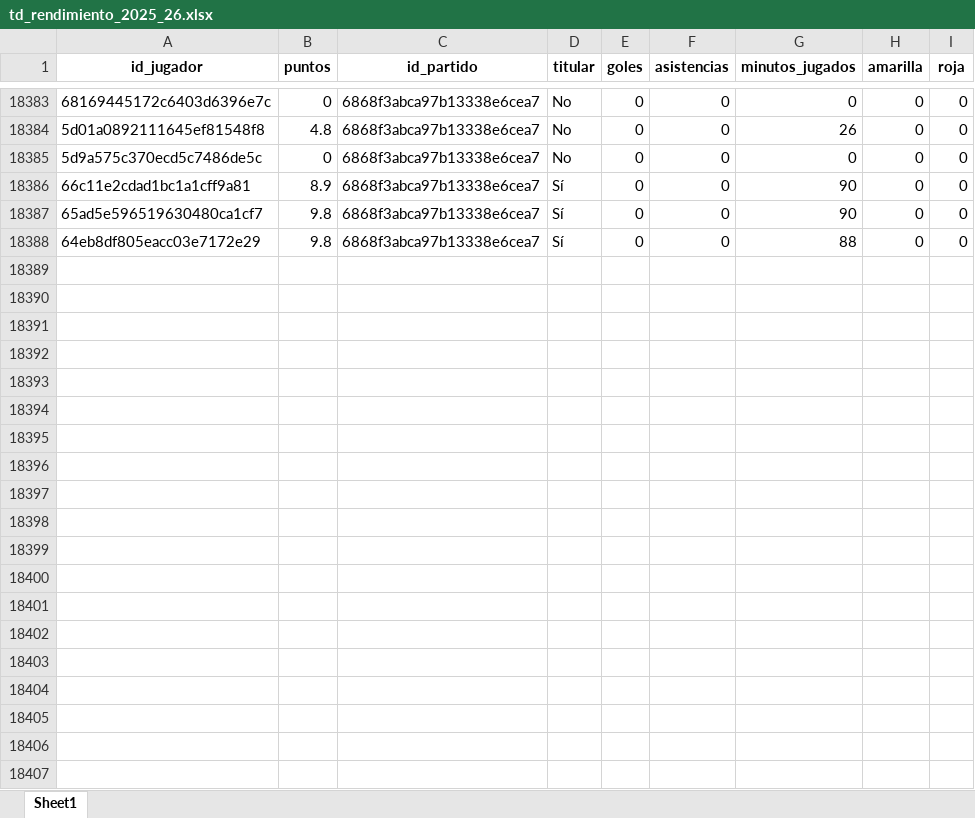
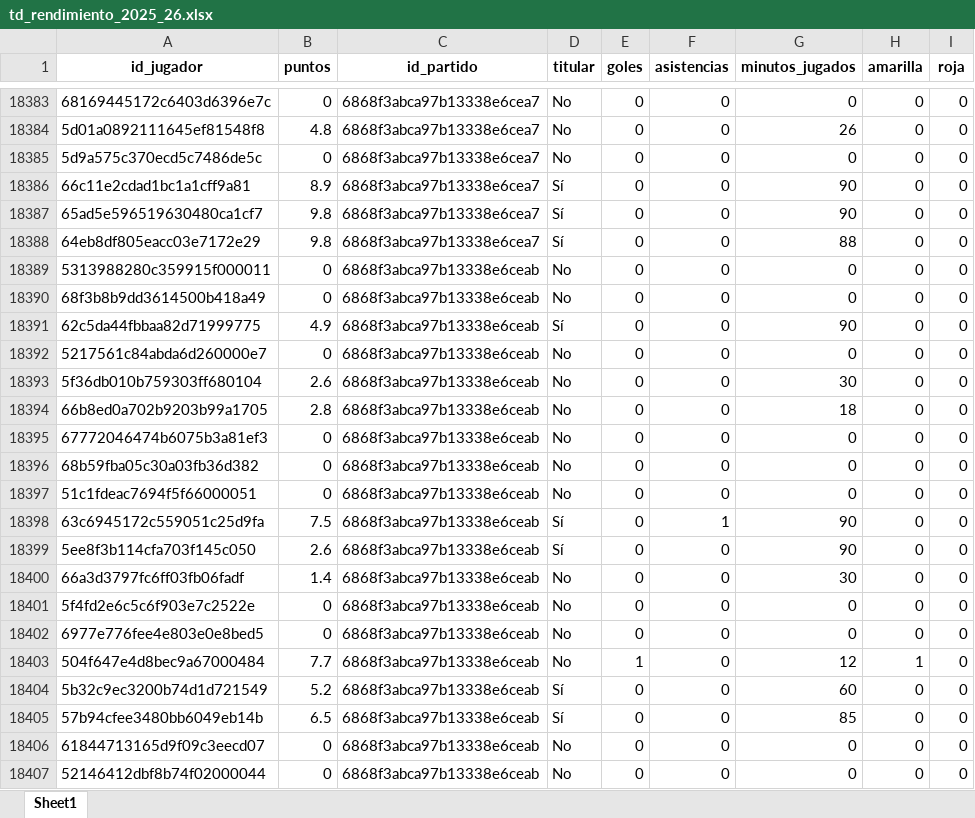
Before and after one commit to kelo71bis/FutmondoBOT, an Excel workbook: datos/hechos/td_rendimiento_2025_26.xlsx, sheet Sheet1, drawn as a sheet; only a part is shown, gaps mark what is left out; values as stored, in another font and other column widths than the file's, no borders; the diff covers the shown part only; the diff names each change by its address in the sheet, - before the commit and + after, or states it on an @@ line.

```diff
--- a/datos/hechos/td_rendimiento_2025_26.xlsx (sheet Sheet1)
+++ b/datos/hechos/td_rendimiento_2025_26.xlsx (sheet Sheet1)
+row 18389: 5313988280c359915f000011 | 0 | 6868f3abca97b13338e6ceab | No | 0 | 0 | 0 | 0 | 0
+row 18390: 68f3b8b9dd3614500b418a49 | 0 | 6868f3abca97b13338e6ceab | No | 0 | 0 | 0 | 0 | 0
+row 18391: 62c5da44fbbaa82d71999775 | 4.9 | 6868f3abca97b13338e6ceab | Sí | 0 | 0 | 90 | 0 | 0
+row 18392: 5217561c84abda6d260000e7 | 0 | 6868f3abca97b13338e6ceab | No | 0 | 0 | 0 | 0 | 0
+row 18393: 5f36db010b759303ff680104 | 2.6 | 6868f3abca97b13338e6ceab | No | 0 | 0 | 30 | 0 | 0
+row 18394: 66b8ed0a702b9203b99a1705 | 2.8 | 6868f3abca97b13338e6ceab | No | 0 | 0 | 18 | 0 | 0
+row 18395: 67772046474b6075b3a81ef3 | 0 | 6868f3abca97b13338e6ceab | No | 0 | 0 | 0 | 0 | 0
+row 18396: 68b59fba05c30a03fb36d382 | 0 | 6868f3abca97b13338e6ceab | No | 0 | 0 | 0 | 0 | 0
+row 18397: 51c1fdeac7694f5f66000051 | 0 | 6868f3abca97b13338e6ceab | No | 0 | 0 | 0 | 0 | 0
+row 18398: 63c6945172c559051c25d9fa | 7.5 | 6868f3abca97b13338e6ceab | Sí | 0 | 1 | 90 | 0 | 0
+row 18399: 5ee8f3b114cfa703f145c050 | 2.6 | 6868f3abca97b13338e6ceab | Sí | 0 | 0 | 90 | 0 | 0
+row 18400: 66a3d3797fc6ff03fb06fadf | 1.4 | 6868f3abca97b13338e6ceab | No | 0 | 0 | 30 | 0 | 0
+row 18401: 5f4fd2e6c5c6f903e7c2522e | 0 | 6868f3abca97b13338e6ceab | No | 0 | 0 | 0 | 0 | 0
+row 18402: 6977e776fee4e803e0e8bed5 | 0 | 6868f3abca97b13338e6ceab | No | 0 | 0 | 0 | 0 | 0
+row 18403: 504f647e4d8bec9a67000484 | 7.7 | 6868f3abca97b13338e6ceab | No | 1 | 0 | 12 | 1 | 0
+row 18404: 5b32c9ec3200b74d1d721549 | 5.2 | 6868f3abca97b13338e6ceab | Sí | 0 | 0 | 60 | 0 | 0
+row 18405: 57b94cfee3480bb6049eb14b | 6.5 | 6868f3abca97b13338e6ceab | Sí | 0 | 0 | 85 | 0 | 0
+row 18406: 61844713165d9f09c3eecd07 | 0 | 6868f3abca97b13338e6ceab | No | 0 | 0 | 0 | 0 | 0
+row 18407: 52146412dbf8b74f02000044 | 0 | 6868f3abca97b13338e6ceab | No | 0 | 0 | 0 | 0 | 0
```
Also changed, not shown: 37 added rows elsewhere in this sheet, datos/hechos/td_admin.xlsx, datos/hechos/td_jugadores.xlsx, 6 other files.
